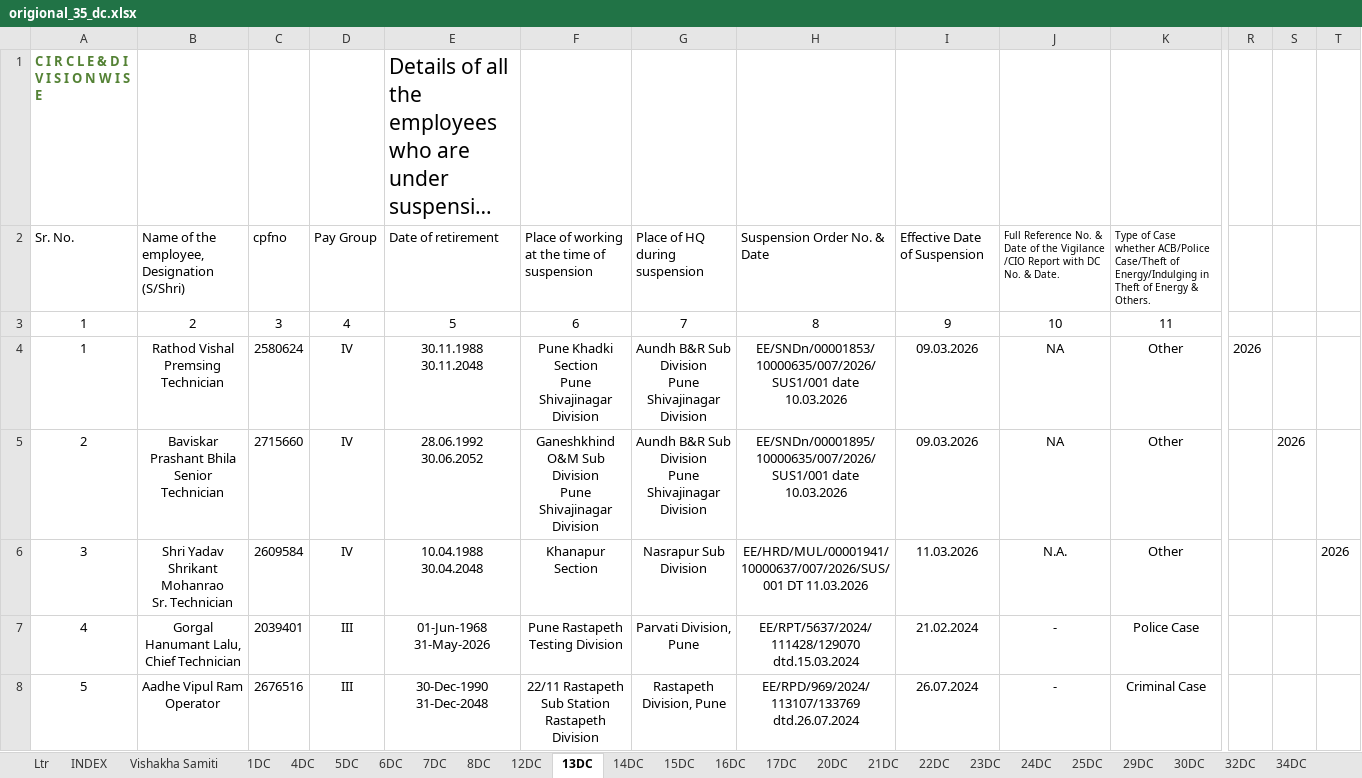
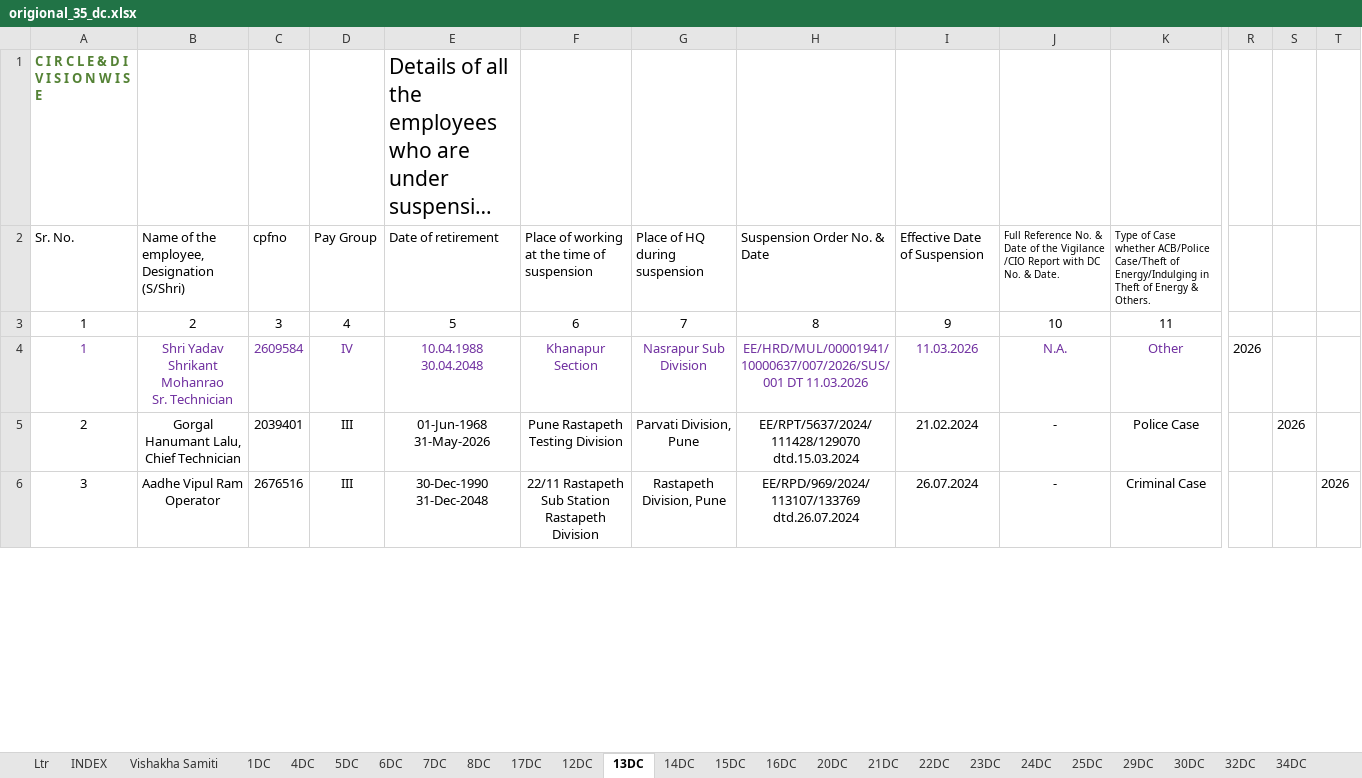
Before and after one commit to murkunden-cloud/PZ_DAMS, an Excel workbook: origional_35_dc.xlsx, sheet 13DC, drawn as a sheet; only a part is shown, gaps mark what is left out; long unchanged cells end in …; values as stored, in another font and other column widths than the file's, no borders; conditional formats not drawn; removed rows and columns are numbered as before the commit, all else as after; rows hold the shown columns only; ↵ is a line break in a cell; the diff covers the shown part only; the diff names each change by its address in the sheet, - before the commit and + after, or states it on an @@ line.

```diff
--- a/origional_35_dc.xlsx (sheet 13DC)
+++ b/origional_35_dc.xlsx (sheet 13DC)
@@ sheet tab order changed: Ltr | INDEX | Vishakha Samiti | 1DC | 4DC | 5DC | 6DC | 7DC | 8DC | 17DC | 12DC | 13DC | 14DC | 15DC | 16DC | 20DC | 21DC | 22DC | 23DC | 24DC | 25DC | 29DC | 30DC | 32DC | 34DC @@
-row 4: 1 | Rathod Vishal Premsing ↵ Technician | 2580624 | IV | 30.11.1988 ↵ 30.11.2048 | Pune Khadki Section ↵ Pune Shivajinagar Division | Aundh B&R Sub Division ↵ Pune Shivajinagar Division | EE/SNDn/00001853/10000635/007/2026/SUS1/001 date 10.03.2026 | 09.03.2026 | NA | Other | 2026
-row 5: 2 | Baviskar Prashant Bhila ↵ Senior Technician | 2715660 | IV | 28.06.1992 ↵ 30.06.2052 | Ganeshkhind O&M Sub Division ↵ Pune Shivajinagar Division | Aundh B&R Sub Division ↵ Pune Shivajinagar Division | EE/SNDn/00001895/10000635/007/2026/SUS1/001 date 10.03.2026 | 09.03.2026 | NA | Other |  | 2026
-A4: 3
+A4: 1
-A4:K4 text colour: black
+A4:K4 text colour: #7030A0
-R4: (empty)
+R4: 2026
-T4: 2026
+T4: (empty)
-A5: 4
+A5: 2
-S5: (empty)
+S5: 2026
-A6: 5
+A6: 3
-T6: (empty)
+T6: 2026
```
Also changed, not shown: 1 added row, 4 edited cells and cell formats elsewhere in this sheet, sheet 6DC, sheet 23DC, sheet 22DC, sheet 7DC, sheet 25DC, sheet 32DC, 6 more sheets, charts or pictures, 2 other files.
